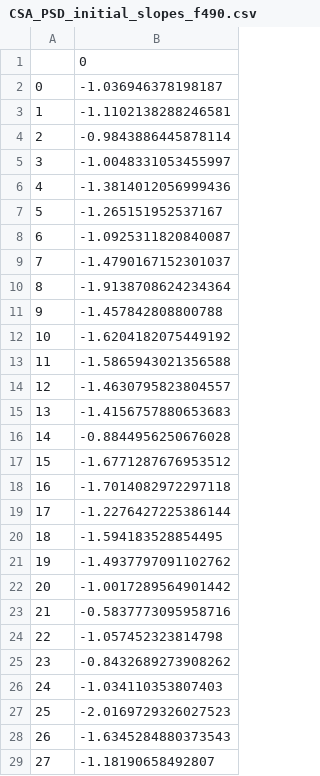
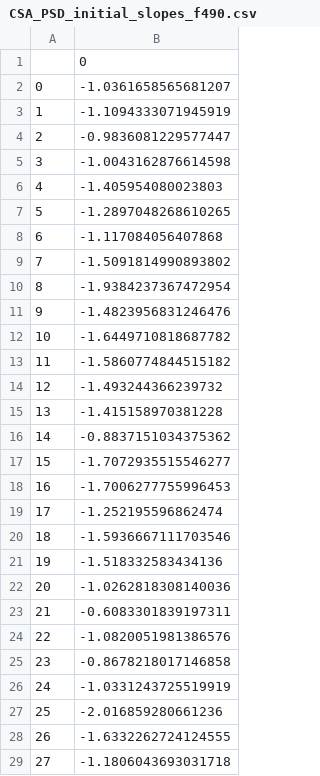
Before and after one commit to shodnett/agg_model_MSc, a CSV file: CSA_PSD_initial_slopes_f490.csv, drawn as a sheet; only a part is shown; the diff covers the shown part only.

```diff
--- a/CSA_PSD_initial_slopes_f490.csv
+++ b/CSA_PSD_initial_slopes_f490.csv
@@ -1,29 +1,29 @@
 ,0
-0,-1.036946378198187
-1,-1.1102138288246581
-2,-0.9843886445878114
-3,-1.0048331053455997
-4,-1.3814012056999436
-5,-1.265151952537167
-6,-1.0925311820840087
-7,-1.4790167152301037
-8,-1.9138708624234364
-9,-1.457842808800788
-10,-1.6204182075449192
-11,-1.5865943021356588
-12,-1.4630795823804557
-13,-1.4156757880653683
-14,-0.8844956250676028
-15,-1.6771287676953512
-16,-1.7014082972297118
-17,-1.2276427225386144
-18,-1.594183528854495
-19,-1.4937797091102762
-20,-1.0017289564901442
-21,-0.5837773095958716
-22,-1.057452323814798
-23,-0.8432689273908262
-24,-1.034110353807403
-25,-2.0169729326027523
-26,-1.6345284880373543
-27,-1.18190658492807
+0,-1.0361658565681207
+1,-1.1094333071945919
+2,-0.9836081229577447
+3,-1.0043162876614598
+4,-1.405954080023803
+5,-1.2897048268610265
+6,-1.117084056407868
+7,-1.5091814990893802
+8,-1.9384237367472954
+9,-1.4823956831246476
+10,-1.6449710818687782
+11,-1.5860774844515182
+12,-1.493244366239732
+13,-1.415158970381228
+14,-0.8837151034375362
+15,-1.7072935515546277
+16,-1.7006277755996453
+17,-1.252195596862474
+18,-1.5936667111703546
+19,-1.518332583434136
+20,-1.0262818308140036
+21,-0.6083301839197311
+22,-1.0820051981386576
+23,-0.8678218017146858
+24,-1.0331243725519919
+25,-2.016859280661236
+26,-1.6332262724124555
+27,-1.1806043693031718
```
Also changed, not shown: 12 edited cells elsewhere in this file, 43 other files.
